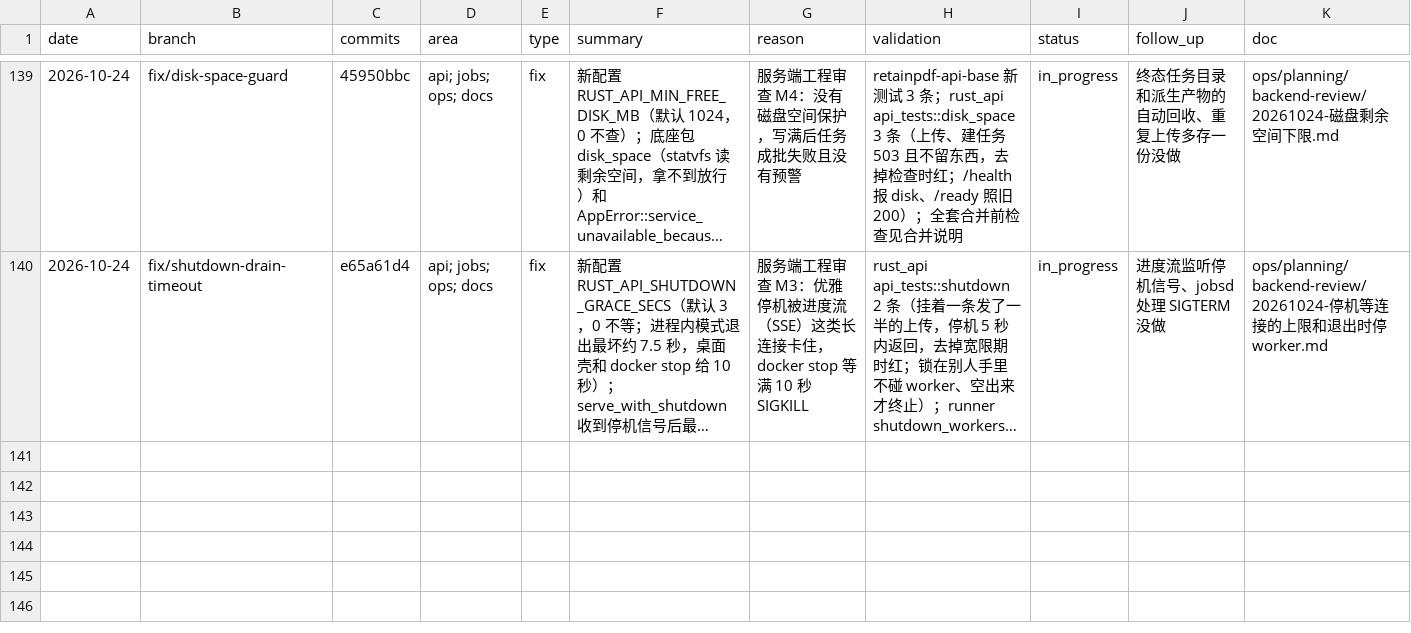
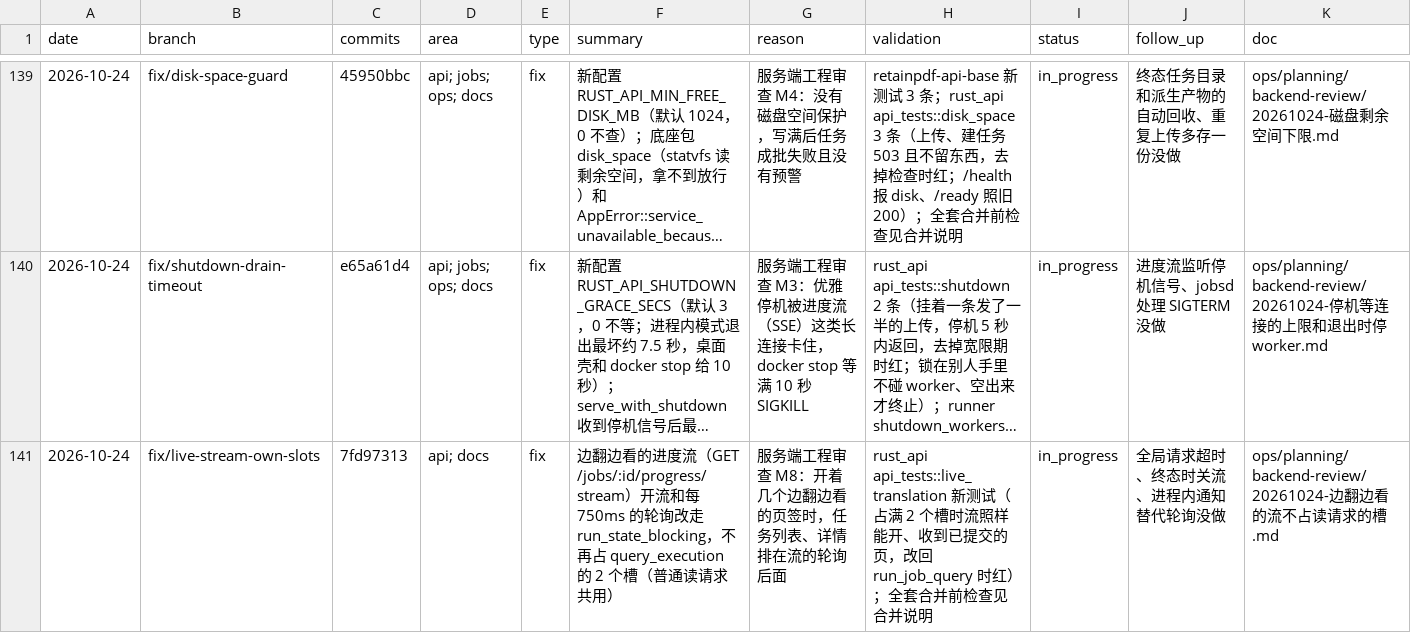
Before and after one commit to Su2uka/retain-pdf, a CSV file: docs/ops/devlog/2026-10.csv, drawn as a sheet; only a part is shown, gaps mark what is left out; long unchanged cells end in …; the diff names each change by its address in the sheet, - before the commit and + after, or states it on an @@ line.

```diff
--- a/docs/ops/devlog/2026-10.csv
+++ b/docs/ops/devlog/2026-10.csv
+row 141: 2026-10-24 | fix/live-stream-own-slots | 7fd97313 | api; docs | fix | 边翻边看的进度流（GET /jobs/:id/progress/stream）开流和每 750ms 的轮询改走 run_state_blocking，不再占 query_execution 的 2 个槽（普通读请求共用） | 服务端工程审查 M8：开着几个边翻边看的页签时，任务列表、详情排在流的轮询后面 | rust_api api_tests::live_translation 新测试（占满 2 个槽时流照样能开、收到已提交的页，改回 run_job_query 时红）；全套合并前检查见合并说明 | in_progress | 全局请求超时、终态时关流、进程内通知替代轮询没做 | ops/planning/backend-review/20261024-边翻边看的流不占读请求的槽.md
```
